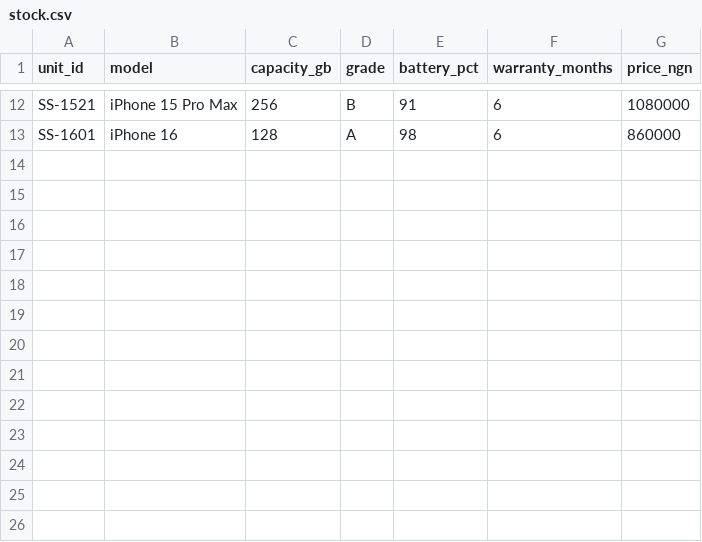
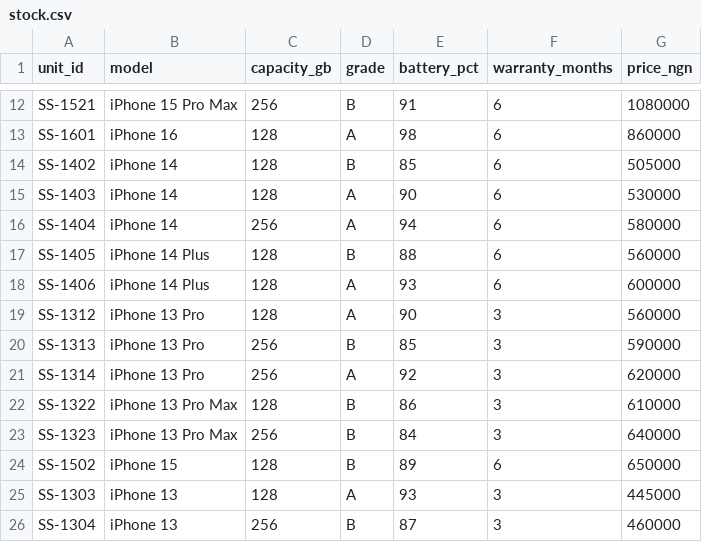
Before and after one commit to owizdom/shapshap, a CSV file: tool/data/stock.csv, drawn as a sheet; only a part is shown, gaps mark what is left out.

Commit message:
tool: seam for fix round 1, paged ledger rule, find_my_off, verify error rules, 25-unit demo stock

```diff
--- a/tool/data/stock.csv
+++ b/tool/data/stock.csv
@@ -13 +13,14 @@ SS-1521,iPhone 15 Pro Max,256,B,91,6,1080000
 SS-1601,iPhone 16,128,A,98,6,860000
+SS-1402,iPhone 14,128,B,85,6,505000
+SS-1403,iPhone 14,128,A,90,6,530000
+SS-1404,iPhone 14,256,A,94,6,580000
+SS-1405,iPhone 14 Plus,128,B,88,6,560000
+SS-1406,iPhone 14 Plus,128,A,93,6,600000
+SS-1312,iPhone 13 Pro,128,A,90,3,560000
+SS-1313,iPhone 13 Pro,256,B,85,3,590000
+SS-1314,iPhone 13 Pro,256,A,92,3,620000
+SS-1322,iPhone 13 Pro Max,128,B,86,3,610000
+SS-1323,iPhone 13 Pro Max,256,B,84,3,640000
+SS-1502,iPhone 15,128,B,89,6,650000
+SS-1303,iPhone 13,128,A,93,3,445000
+SS-1304,iPhone 13,256,B,87,3,460000
```
Also changed, not shown: 1 other file.
